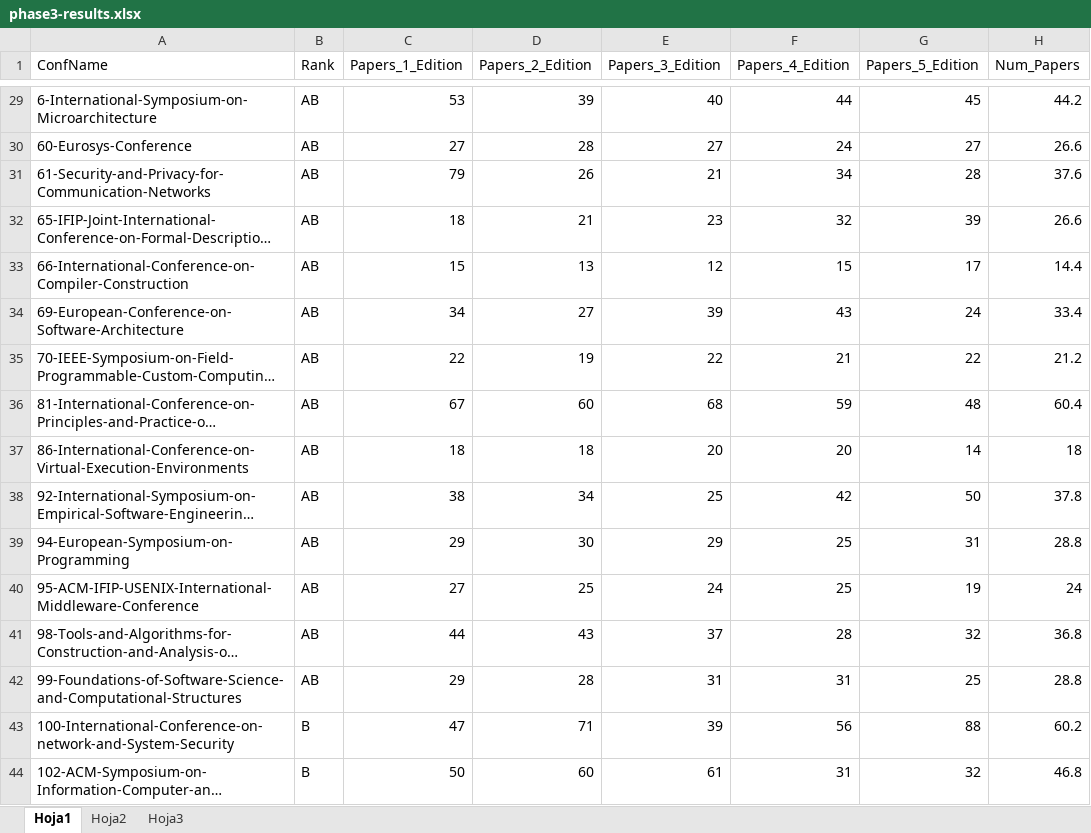
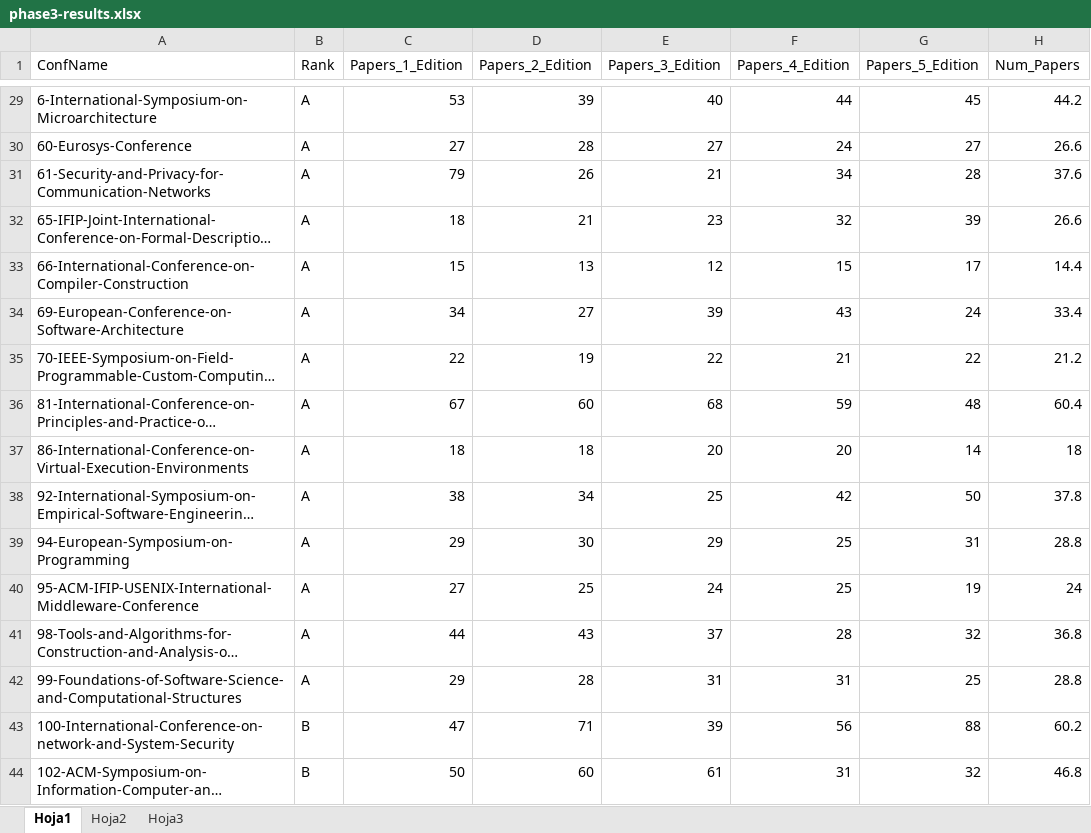
Before and after one commit to JerryTom121/metaScience-SoftwareConferences, an Excel workbook: data/phase3-results.xlsx, sheet Hoja1, drawn as a sheet; only a part is shown, gaps mark what is left out; long unchanged cells end in …; values as stored, in another font and other column widths than the file's, no borders; the diff covers the shown part only; the diff names each change by its address in the sheet, - before the commit and + after, or states it on an @@ line.

```diff
--- a/data/phase3-results.xlsx (sheet Hoja1)
+++ b/data/phase3-results.xlsx (sheet Hoja1)
-B29:B42 (Rank): AB
+B29:B42 (Rank): A
```
Also changed, not shown: 27 edited cells elsewhere in this sheet, data/phase3-results-groupedPerCORERank.xlsx.
